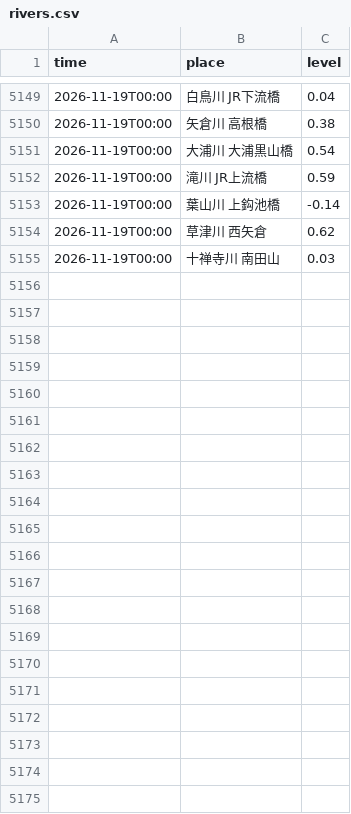
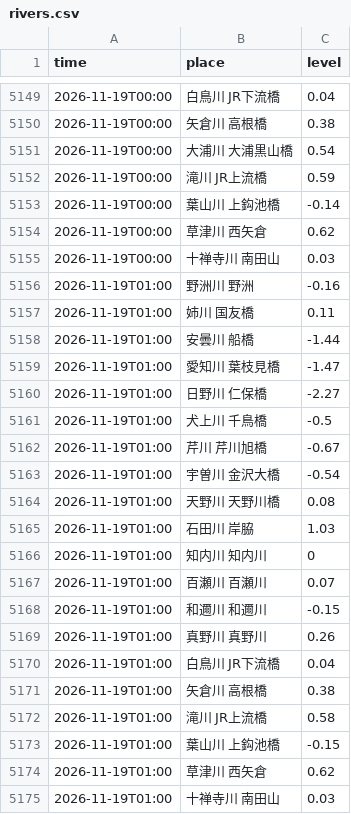
Before and after one commit to suzuhaya5666-lgtm/Biwakodate, a CSV file: data/rivers.csv, drawn as a sheet; only a part is shown, gaps mark what is left out; the diff names each change by its address in the sheet, - before the commit and + after, or states it on an @@ line.

```diff
--- a/data/rivers.csv
+++ b/data/rivers.csv
+row 5156: 2026-11-19T01:00 | 野洲川 野洲 | -0.16
+row 5157: 2026-11-19T01:00 | 姉川 国友橋 | 0.11
+row 5158: 2026-11-19T01:00 | 安曇川 船橋 | -1.44
+row 5159: 2026-11-19T01:00 | 愛知川 葉枝見橋 | -1.47
+row 5160: 2026-11-19T01:00 | 日野川 仁保橋 | -2.27
+row 5161: 2026-11-19T01:00 | 犬上川 千鳥橋 | -0.5
+row 5162: 2026-11-19T01:00 | 芹川 芹川旭橋 | -0.67
+row 5163: 2026-11-19T01:00 | 宇曽川 金沢大橋 | -0.54
+row 5164: 2026-11-19T01:00 | 天野川 天野川橋 | 0.08
+row 5165: 2026-11-19T01:00 | 石田川 岸脇 | 1.03
+row 5166: 2026-11-19T01:00 | 知内川 知内川 | 0
+row 5167: 2026-11-19T01:00 | 百瀬川 百瀬川 | 0.07
+row 5168: 2026-11-19T01:00 | 和邇川 和邇川 | -0.15
+row 5169: 2026-11-19T01:00 | 真野川 真野川 | 0.26
+row 5170: 2026-11-19T01:00 | 白鳥川 JR下流橋 | 0.04
+row 5171: 2026-11-19T01:00 | 矢倉川 高根橋 | 0.38
+row 5172: 2026-11-19T01:00 | 滝川 JR上流橋 | 0.58
+row 5173: 2026-11-19T01:00 | 葉山川 上鈎池橋 | -0.15
+row 5174: 2026-11-19T01:00 | 草津川 西矢倉 | 0.62
+row 5175: 2026-11-19T01:00 | 十禅寺川 南田山 | 0.03
```
Also changed, not shown: data/observations.csv, 3 other files.
